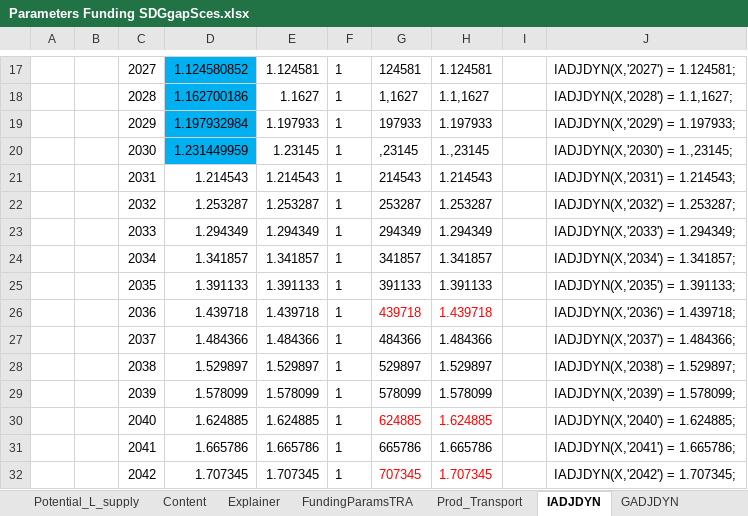
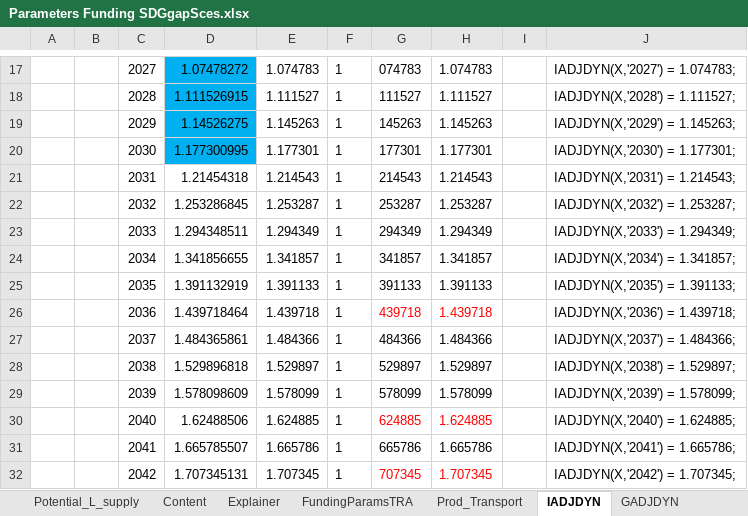
Before and after one commit to JulesChristian/SATIMGE, an Excel workbook: WB-infrastructure/Parameters Funding SDGgapSces.xlsx, sheet IADJDYN, drawn as a sheet; only a part is shown, gaps mark what is left out; values as stored, in another font and other column widths than the file's, no borders; the diff covers the shown part only; the diff names each change by its address in the sheet, - before the commit and + after, or states it on an @@ line.

```diff
--- a/WB-infrastructure/Parameters Funding SDGgapSces.xlsx (sheet IADJDYN)
+++ b/WB-infrastructure/Parameters Funding SDGgapSces.xlsx (sheet IADJDYN)
-D17: 1.124580852
+D17: 1.07478272
-E17: 1.124581
+E17: 1.074783
-G17: 124581
+G17: 074783
-H17: 1.124581
+H17: 1.074783
-J17: IADJDYN(X,'2027') = 1.124581;
+J17: IADJDYN(X,'2027') = 1.074783;
-D18: 1.162700186
+D18: 1.111526915
-E18: 1.1627
+E18: 1.111527
-G18: 1,1627
+G18: 111527
-H18: 1.1,1627
+H18: 1.111527
-J18: IADJDYN(X,'2028') = 1.1,1627;
+J18: IADJDYN(X,'2028') = 1.111527;
-D19: 1.197932984
+D19: 1.14526275
-E19: 1.197933
+E19: 1.145263
-G19: 197933
+G19: 145263
-H19: 1.197933
+H19: 1.145263
-J19: IADJDYN(X,'2029') = 1.197933;
+J19: IADJDYN(X,'2029') = 1.145263;
-D20: 1.231449959
+D20: 1.177300995
-E20: 1.23145
+E20: 1.177301
-G20: ,23145
+G20: 177301
-H20: 1.,23145
+H20: 1.177301
-J20: IADJDYN(X,'2030') = 1.,23145;
+J20: IADJDYN(X,'2030') = 1.177301;
-D21: 1.214543
+D21: 1.21454318
-D22: 1.253287
+D22: 1.253286845
-D23: 1.294349
+D23: 1.294348511
-D24: 1.341857
+D24: 1.341856655
-D25: 1.391133
+D25: 1.391132919
-D26: 1.439718
+D26: 1.439718464
-D27: 1.484366
+D27: 1.484365861
-D28: 1.529897
+D28: 1.529896818
-D29: 1.578099
+D29: 1.578098609
-D30: 1.624885
+D30: 1.62488506
-D31: 1.665786
+D31: 1.665785507
-D32: 1.707345
+D32: 1.707345131
```
Also changed, not shown: 37 edited cells elsewhere in this sheet, sheet GADJDYN, sheet NI_B_NewSI&GovClos, sheet NI_Baseline, sheet NOYKFACTOR, other sheet tabs, formulas that keep their value, CGE/2simulation_SDGgapSces.xlsx, 9 other files.
